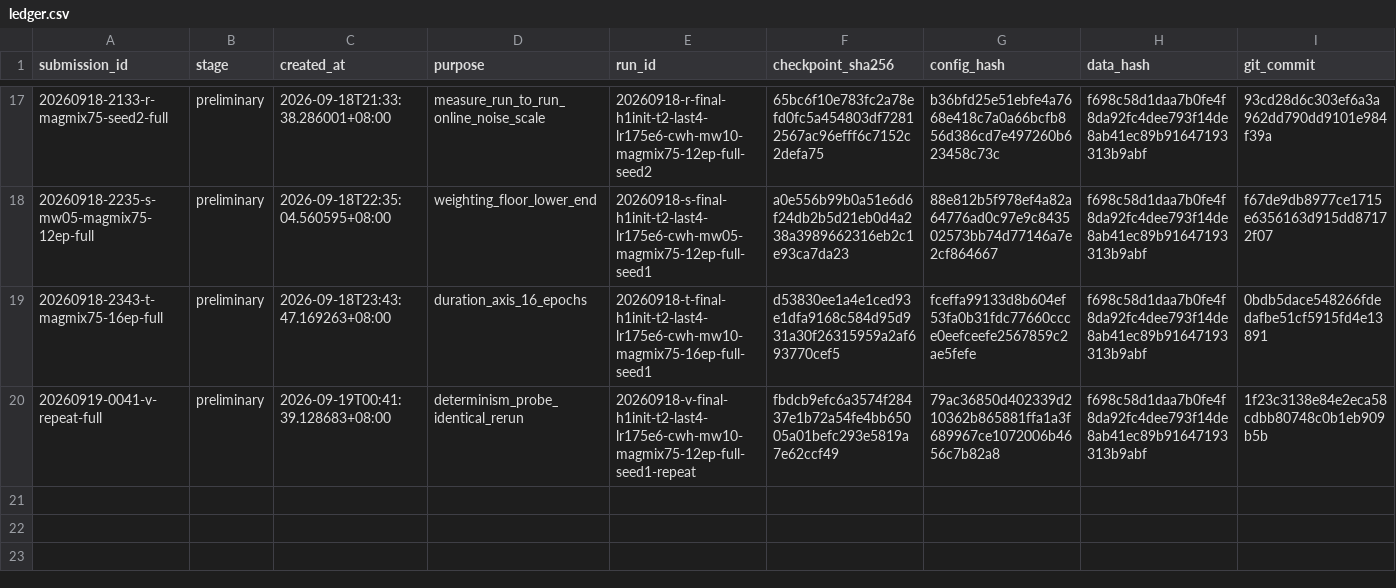
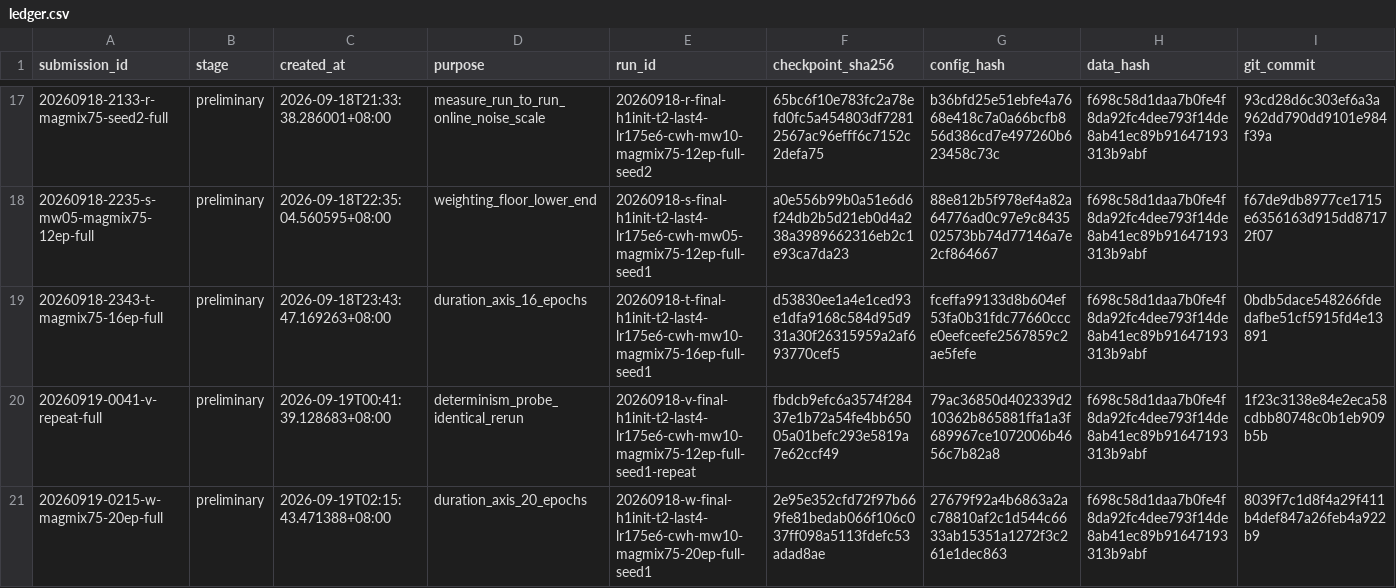
Before and after one commit to JRZ1018/AIC-2026-track1, a CSV file: submissions/ledger.csv, drawn as a sheet; only a part is shown, gaps mark what is left out; rows hold the shown columns only; the diff names each change by its address in the sheet, - before the commit and + after, or states it on an @@ line.

Commit message:
submission(w-full): record the 20-epoch duration package
Loss was still falling every epoch to 0.1740, so the duration curve had not flattened.

```diff
--- a/submissions/ledger.csv
+++ b/submissions/ledger.csv
+row 21: 20260919-0215-w-magmix75-20ep-full | preliminary | 2026-09-19T02:15:43.471388+08:00 | duration_axis_20_epochs | 20260918-w-final-h1init-t2-last4-lr175e6-cwh-mw10-magmix75-20ep-full-seed1 | 2e95e352cfd72f97b669fe81bedab066f106c037ff098a5113fdefc53adad8ae | 27679f92a4b6863a2ac78810af2c1d544c6633ab15351a1272f3c261e1dec863 | f698c58d1daa7b0fe4f8da92fc4dee793f14de8ab41ec89b91647193313b9abf | 8039f7c1d8f4a29f411b4def847a26feb4a922b9
```
